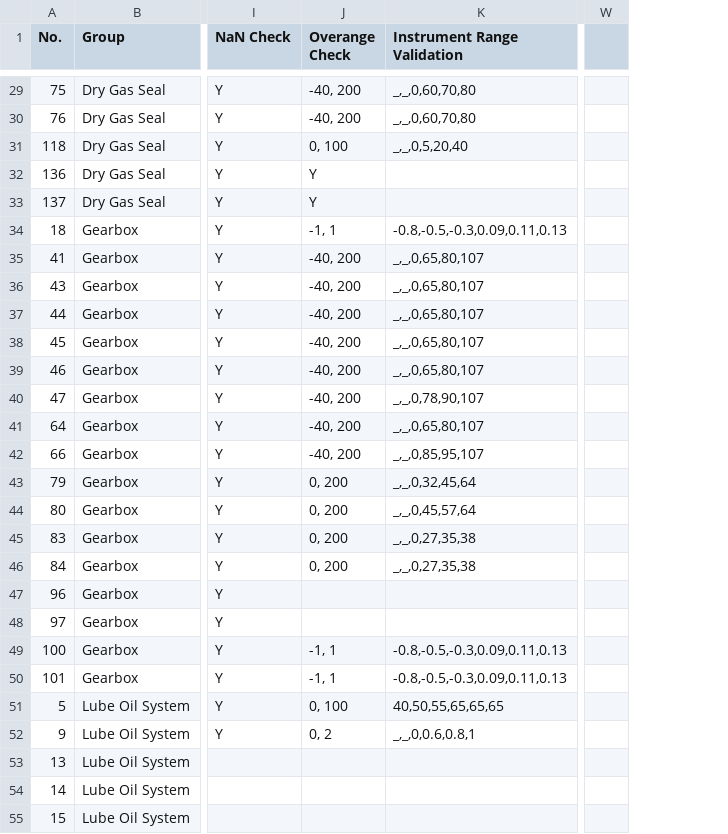
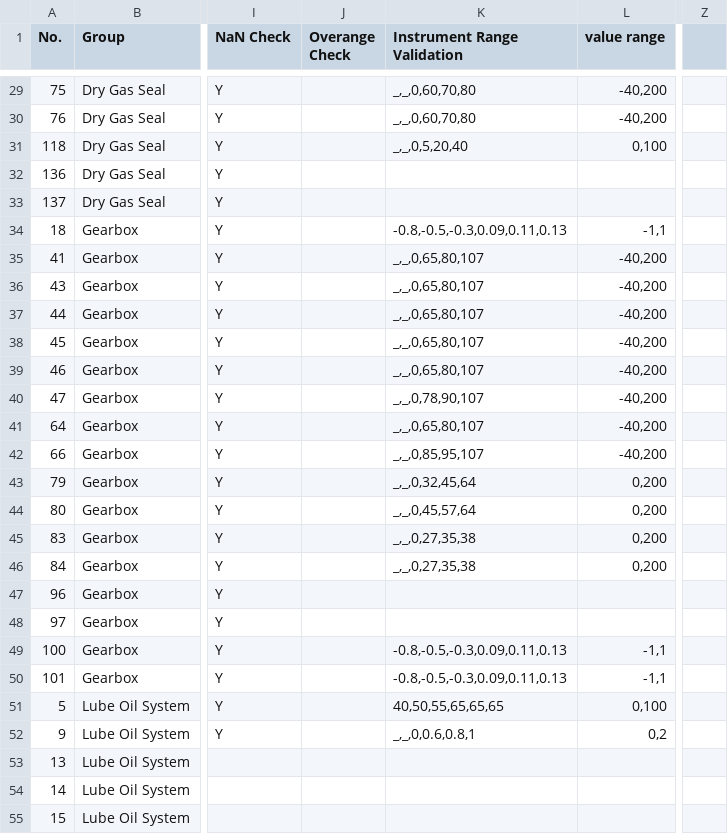
Before and after one commit to tunghoang/bdpoc-config-gen, a CSV file: assets/files/tag_list.csv, drawn as a sheet; only a part is shown, gaps mark what is left out; removed rows and columns are numbered as before the commit, all else as after; the diff covers the shown part only; the diff names each change by its address in the sheet, - before the commit and + after, or states it on an @@ line.

```diff
--- a/assets/files/tag_list.csv
+++ b/assets/files/tag_list.csv
+column L (value range), rows 29-52: -40,200 | -40,200 | 0,100 |  |  | -1,1 | -40,200 | -40,200 | -40,200 | -40,200 | -40,200 | -40,200 | -40,200 | -40,200 | 0,200 | 0,200 | 0,200 | 0,200 |  |  | -1,1 | -1,1 | 0,100 | 0,2
-column W, empty
+column Z, empty
-J29:J30 (Overange Check): -40, 200
+J29:J30 (Overange Check): (empty)
-J31 (Overange Check): 0, 100
+J31 (Overange Check): (empty)
-J32:J33 (Overange Check): Y
+J32:J33 (Overange Check): (empty)
-J34 (Overange Check): -1, 1
+J34 (Overange Check): (empty)
-J35:J42 (Overange Check): -40, 200
+J35:J42 (Overange Check): (empty)
-J43:J46 (Overange Check): 0, 200
+J43:J46 (Overange Check): (empty)
-J49:J50 (Overange Check): -1, 1
+J49:J50 (Overange Check): (empty)
-J51 (Overange Check): 0, 100
+J51 (Overange Check): (empty)
-J52 (Overange Check): 0, 2
+J52 (Overange Check): (empty)
```
Also changed, not shown: 80 edited cells elsewhere in this file, assets/files/lip_tag_list.csv, 25 other files.
